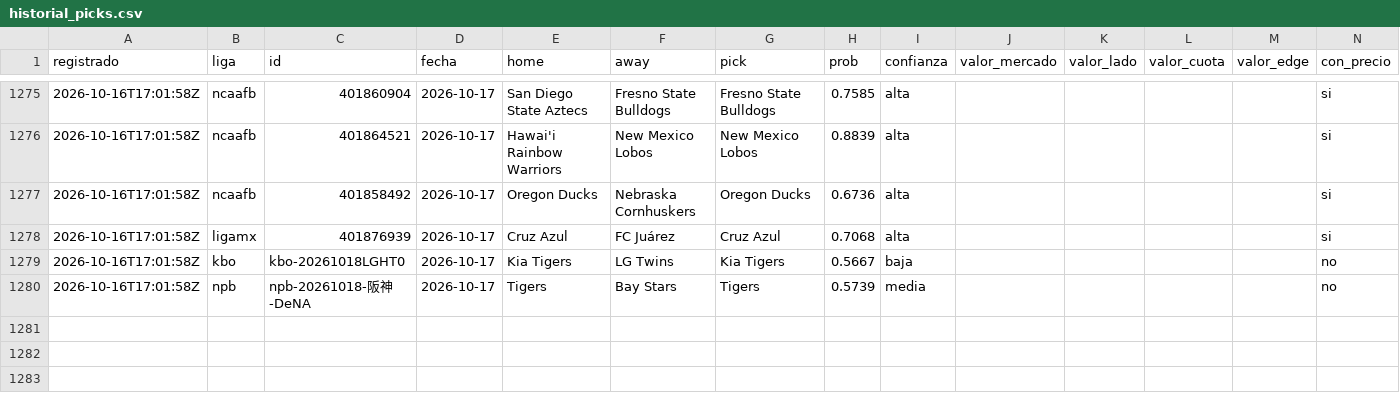
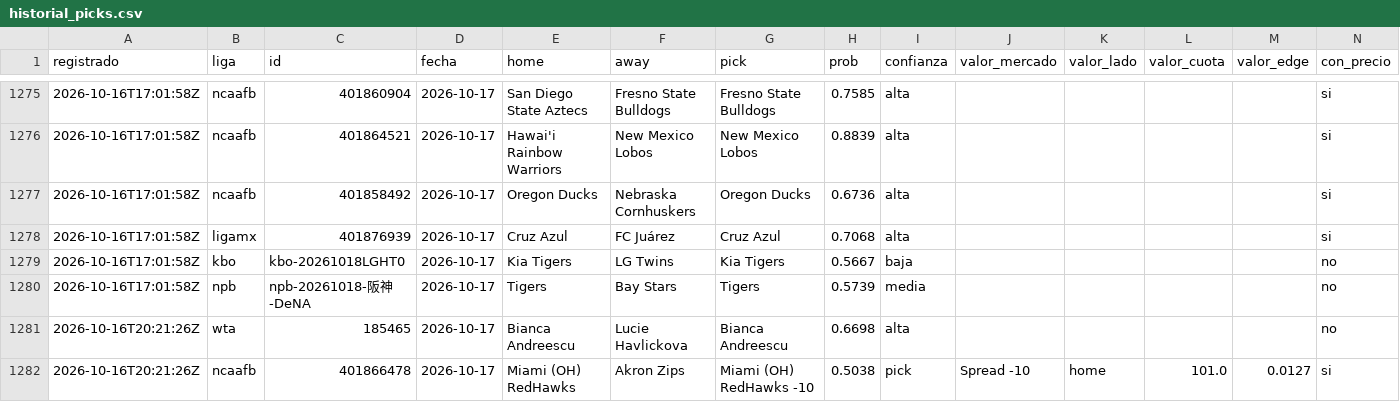
Before and after one commit to tenisman12/edgeline, a CSV file: salida/historial_picks.csv, drawn as a sheet; only a part is shown, gaps mark what is left out; rows hold the shown columns only; the diff names each change by its address in the sheet, - before the commit and + after, or states it on an @@ line.

```diff
--- a/salida/historial_picks.csv
+++ b/salida/historial_picks.csv
+row 1281: 2026-10-16T20:21:26Z | wta | 185465 | 2026-10-17 | Bianca Andreescu | Lucie Havlickova | Bianca Andreescu | 0.6698 | alta |  |  |  |  | no
+row 1282: 2026-10-16T20:21:26Z | ncaafb | 401866478 | 2026-10-17 | Miami (OH) RedHawks | Akron Zips | Miami (OH) RedHawks -10 | 0.5038 | pick | Spread -10 | home | 101.0 | 0.0127 | si
```
Also changed, not shown: salida/clv_detalle.csv, salida/historial_angulos.csv, 53 other files.
